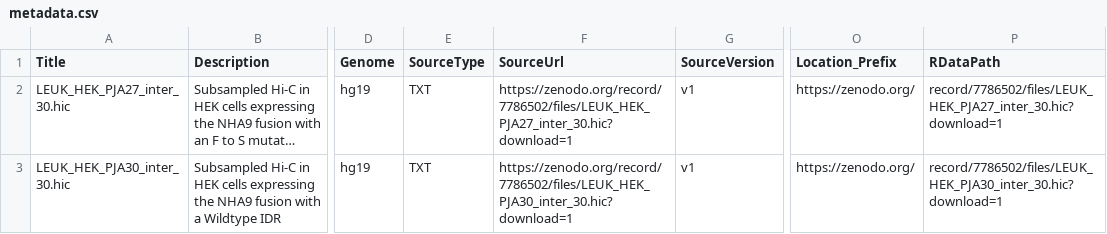
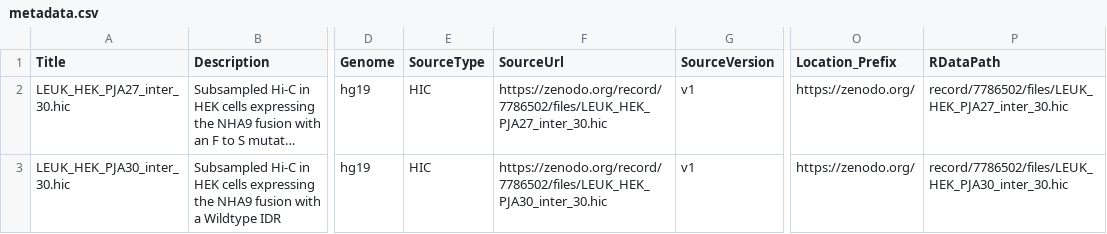
Before and after one commit to EricSDavis/marinerData, a CSV file: inst/extdata/metadata.csv, drawn as a sheet; only a part is shown, gaps mark what is left out; long unchanged cells end in …; the diff names each change by its address in the sheet, - before the commit and + after, or states it on an @@ line.

Commit message:
Update metadata and add docs for marinerData.

```diff
--- a/inst/extdata/metadata.csv
+++ b/inst/extdata/metadata.csv
-E2:E3 (SourceType): TXT
+E2:E3 (SourceType): HIC
-F2 (SourceUrl): https://zenodo.org/record/7786502/files/LEUK_HEK_PJA27_inter_30.hic?download=1
+F2 (SourceUrl): https://zenodo.org/record/7786502/files/LEUK_HEK_PJA27_inter_30.hic
-P2 (RDataPath): record/7786502/files/LEUK_HEK_PJA27_inter_30.hic?download=1
+P2 (RDataPath): record/7786502/files/LEUK_HEK_PJA27_inter_30.hic
-F3 (SourceUrl): https://zenodo.org/record/7786502/files/LEUK_HEK_PJA30_inter_30.hic?download=1
+F3 (SourceUrl): https://zenodo.org/record/7786502/files/LEUK_HEK_PJA30_inter_30.hic
-P3 (RDataPath): record/7786502/files/LEUK_HEK_PJA30_inter_30.hic?download=1
+P3 (RDataPath): record/7786502/files/LEUK_HEK_PJA30_inter_30.hic
```
Also changed, not shown: 7 other files.
